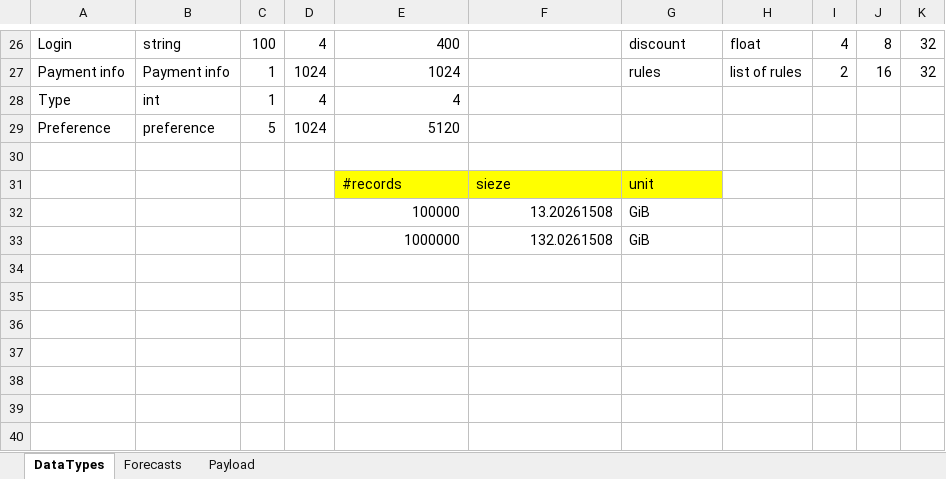
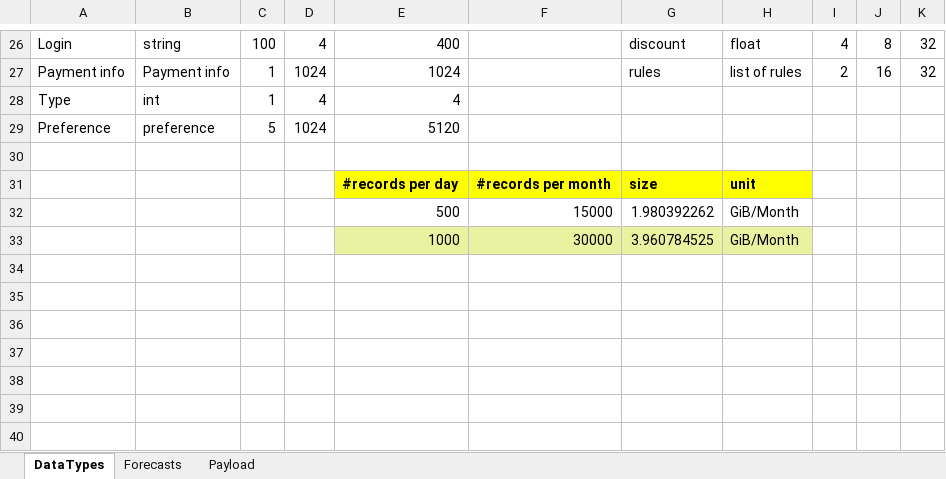
Before and after one commit to ldynia/archcolider, an Excel workbook: 3.ViewsAndPerspectives/docs/Data&PayloadsEstimates.xlsx, sheet DataTypes, drawn as a sheet; only a part is shown, gaps mark what is left out; values as stored, in another font and other column widths than the file's, no borders; charts and pictures not drawn; removed rows and columns are numbered as before the commit, all else as after; the diff names each change by its address in the sheet, - before the commit and + after, or states it on an @@ line.

```diff
--- a/3.ViewsAndPerspectives/docs/Data&PayloadsEstimates.xlsx (sheet DataTypes)
+++ b/3.ViewsAndPerspectives/docs/Data&PayloadsEstimates.xlsx (sheet DataTypes)
-row 31:  |  |  |  | #records | sieze | unit
-row 32:  |  |  |  | 100000 | 13.20261508 | GiB
-row 33:  |  |  |  | 1000000 | 132.0261508 | GiB
+row 31:  |  |  |  | #records per day | #records per month | size | unit
+row 32:  |  |  |  | 500 | 15000 | 1.980392262 | GiB/Month
+row 33:  |  |  |  | 1000 | 30000 | 3.960784525 | GiB/Month
```
Also changed, not shown: sheet Payload, sheet Forecasts, formulas that keep their value, charts or pictures, 2 other files.
